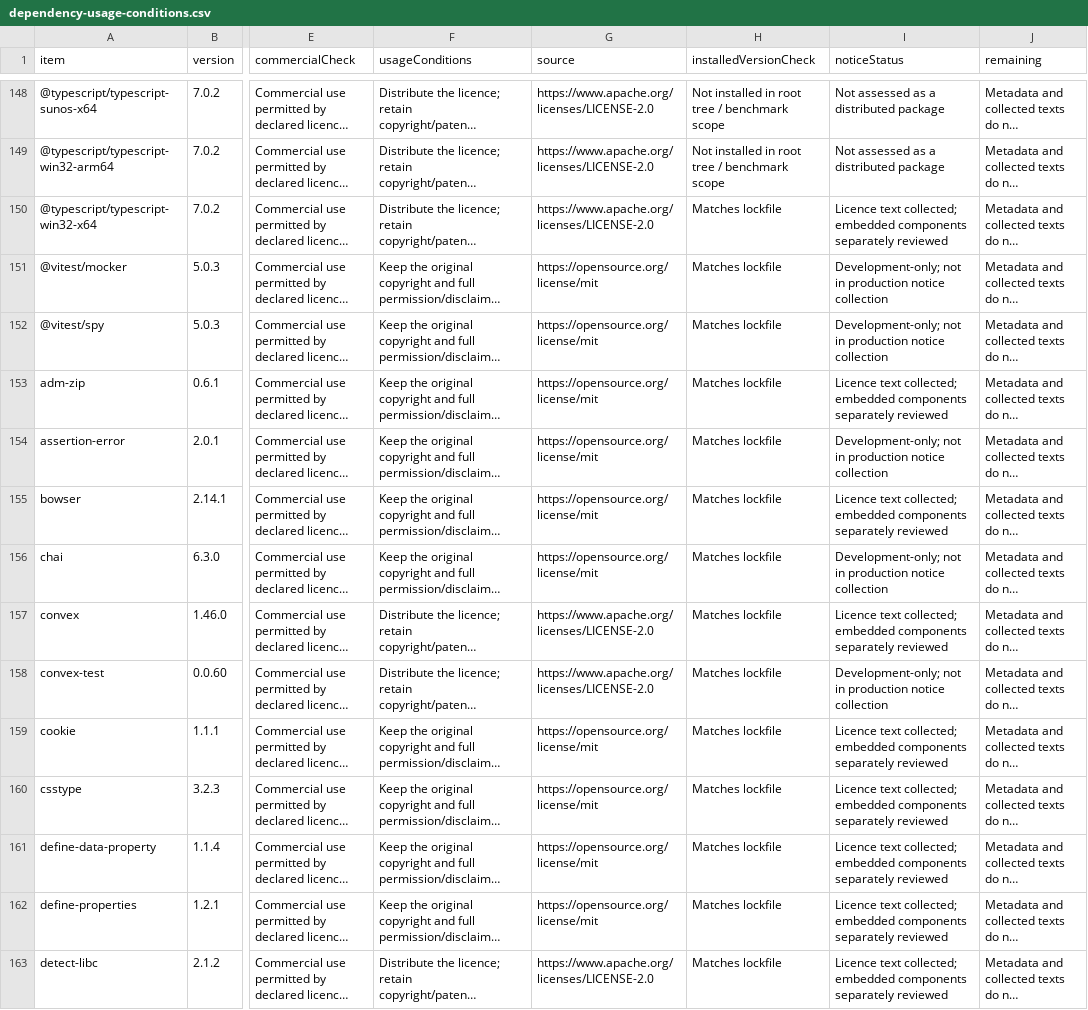
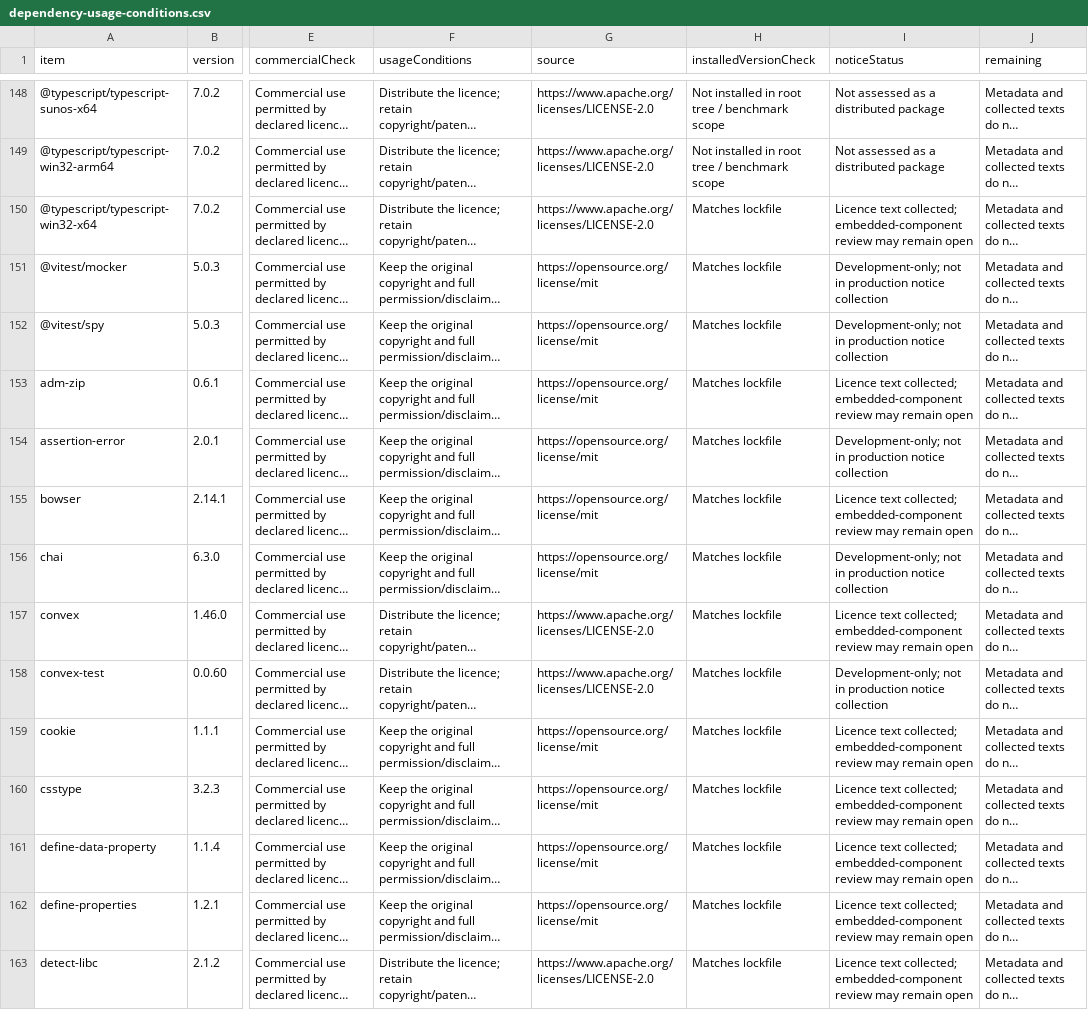
Before and after one commit to freshlybrewedcoffee19-maker/annotation-tool-v1, a CSV file: audits/dependency-usage-conditions.csv, drawn as a sheet; only a part is shown, gaps mark what is left out; long unchanged cells end in …; the diff covers the shown part only; the diff names each change by its address in the sheet, - before the commit and + after, or states it on an @@ line.

Commit message:
collect embedded credits and close two licence notice gaps

```diff
--- a/audits/dependency-usage-conditions.csv
+++ b/audits/dependency-usage-conditions.csv
-I150 (noticeStatus): …text collected; embedded components separately reviewed
+I150 (noticeStatus): …text collected; embedded-component review may remain open
-I153 (noticeStatus): …text collected; embedded components separately reviewed
+I153 (noticeStatus): …text collected; embedded-component review may remain open
-I155 (noticeStatus): …text collected; embedded components separately reviewed
+I155 (noticeStatus): …text collected; embedded-component review may remain open
-I157 (noticeStatus): …text collected; embedded components separately reviewed
+I157 (noticeStatus): …text collected; embedded-component review may remain open
-I159:I163 (noticeStatus): …text collected; embedded components separately reviewed
+I159:I163 (noticeStatus): …text collected; embedded-component review may remain open
```
Also changed, not shown: 110 edited cells elsewhere in this file, audits/component-usage-conditions.csv, 5 other files.
